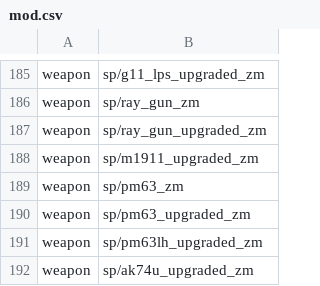
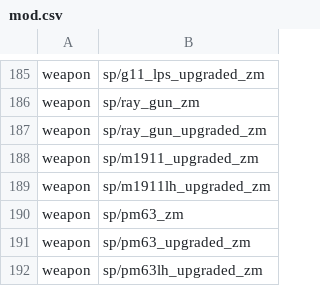
Before and after one commit to Jbleezy/BO1-Reimagined, a CSV file: mod.csv, drawn as a sheet; only a part is shown, gaps mark what is left out; the shorter side is filled out with more unchanged rows; the diff names each change by its address in the sheet, - before the commit and + after, or states it on an @@ line.

Commit message:
Fixed empty anims on Dual Wield CZ75
Adjusted reload add times of dual wield weapons

```diff
--- a/mod.csv
+++ b/mod.csv
+row 189: weapon | sp/m1911lh_upgraded_zm
```
Also changed, not shown: 11 other files.
